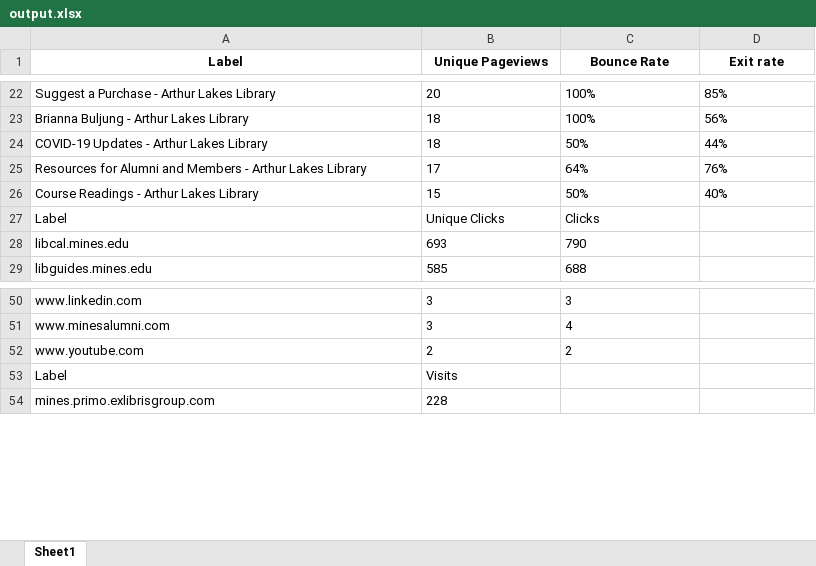
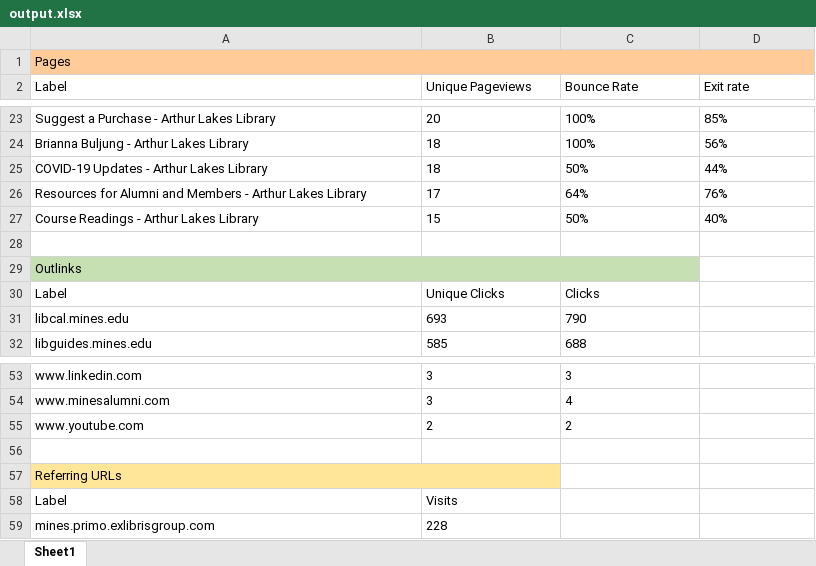
Before and after one commit to Reformedkoala/WebStatAutomation, an Excel workbook: output.xlsx, sheet Sheet1, drawn as a sheet; only a part is shown, gaps mark what is left out; values as stored, in another font and other column widths than the file's, no borders; addresses are those after the commit; the diff names each change by its address in the sheet, - before the commit and + after, or states it on an @@ line.

Commit message:
Excel Update

```diff
--- a/output.xlsx (sheet Sheet1)
+++ b/output.xlsx (sheet Sheet1)
+row 1: Pages
@@ A2:D2 bold: on → off, alignment: center → left @@
+row 28: (empty)
+row 29: Outlinks
+row 56: (empty)
+row 57: Referring URLs
```
Also changed, not shown: 4 other files.
